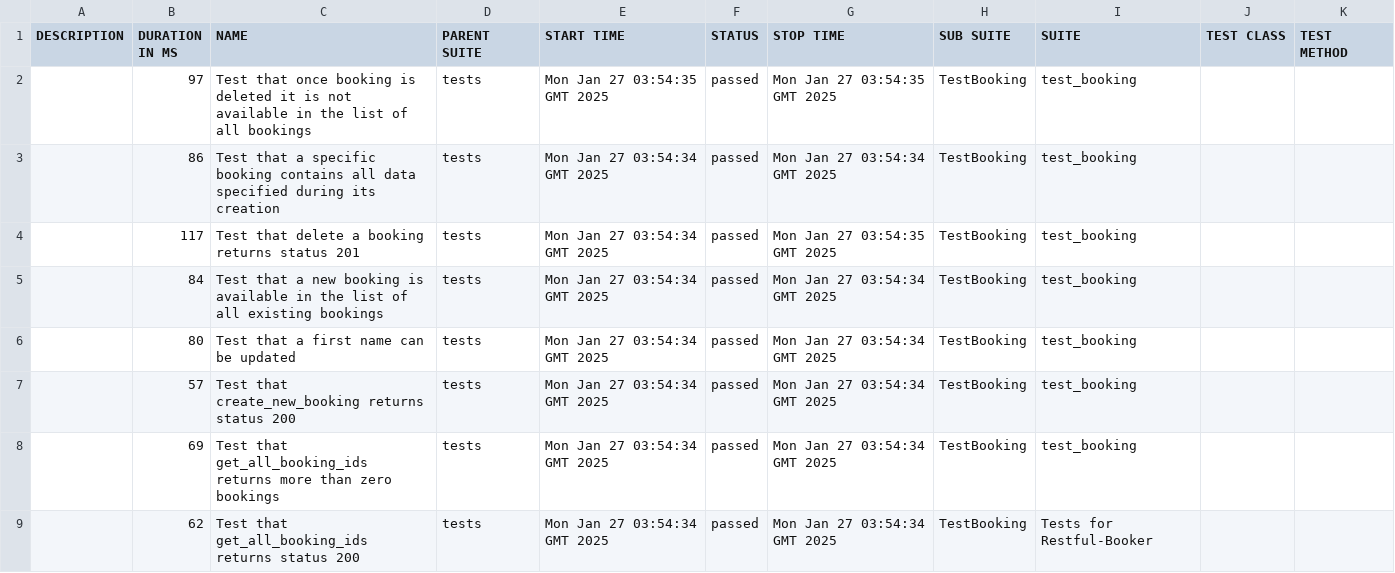
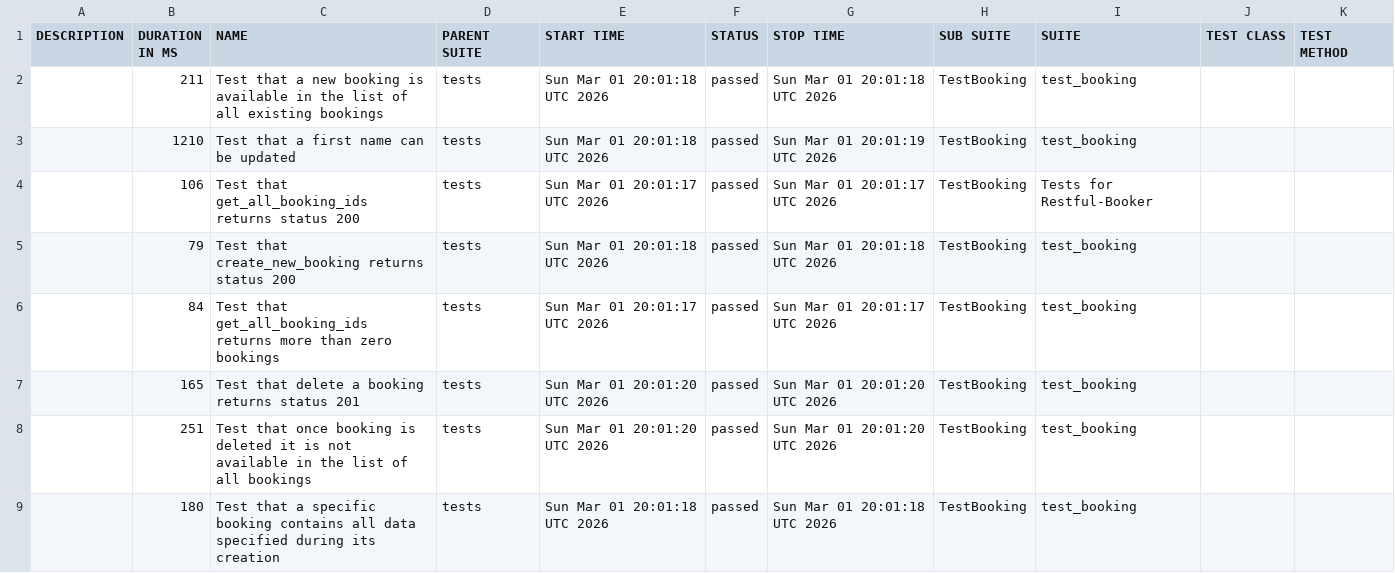
Before and after one commit to osanto/restful-booker-api-tests, a CSV file: 5/data/suites.csv, drawn as a sheet.

```diff
--- a/5/data/suites.csv
+++ b/5/data/suites.csv
@@ -1,9 +1,9 @@
 "DESCRIPTION","DURATION IN MS","NAME","PARENT SUITE","START TIME","STATUS","STOP TIME","SUB SUITE","SUITE","TEST CLASS","TEST METHOD"
-"","97","Test that once booking is deleted it is not available in the list of all bookings","tests","Mon Jan 27 03:54:35 GMT 2025","passed","Mon Jan 27 03:54:35 GMT 2025","TestBooking","test_booking","",""
-"","86","Test that a specific booking contains all data specified during its creation","tests","Mon Jan 27 03:54:34 GMT 2025","passed","Mon Jan 27 03:54:34 GMT 2025","TestBooking","test_booking","",""
-"","117","Test that delete a booking returns status 201","tests","Mon Jan 27 03:54:34 GMT 2025","passed","Mon Jan 27 03:54:35 GMT 2025","TestBooking","test_booking","",""
-"","84","Test that a new booking is available in the list of all existing bookings","tests","Mon Jan 27 03:54:34 GMT 2025","passed","Mon Jan 27 03:54:34 GMT 2025","TestBooking","test_booking","",""
-"","80","Test that a first name can be updated","tests","Mon Jan 27 03:54:34 GMT 2025","passed","Mon Jan 27 03:54:34 GMT 2025","TestBooking","test_booking","",""
-"","57","Test that create_new_booking returns status 200","tests","Mon Jan 27 03:54:34 GMT 2025","passed","Mon Jan 27 03:54:34 GMT 2025","TestBooking","test_booking","",""
-"","69","Test that get_all_booking_ids returns more than zero bookings","tests","Mon Jan 27 03:54:34 GMT 2025","passed","Mon Jan 27 03:54:34 GMT 2025","TestBooking","test_booking","",""
-"","62","Test that get_all_booking_ids returns status 200","tests","Mon Jan 27 03:54:34 GMT 2025","passed","Mon Jan 27 03:54:34 GMT 2025","TestBooking","Tests for Restful-Booker","",""
+"","211","Test that a new booking is available in the list of all existing bookings","tests","Sun Mar 01 20:01:18 UTC 2026","passed","Sun Mar 01 20:01:18 UTC 2026","TestBooking","test_booking","",""
+"","1210","Test that a first name can be updated","tests","Sun Mar 01 20:01:18 UTC 2026","passed","Sun Mar 01 20:01:19 UTC 2026","TestBooking","test_booking","",""
+"","106","Test that get_all_booking_ids returns status 200","tests","Sun Mar 01 20:01:17 UTC 2026","passed","Sun Mar 01 20:01:17 UTC 2026","TestBooking","Tests for Restful-Booker","",""
+"","79","Test that create_new_booking returns status 200","tests","Sun Mar 01 20:01:18 UTC 2026","passed","Sun Mar 01 20:01:18 UTC 2026","TestBooking","test_booking","",""
+"","84","Test that get_all_booking_ids returns more than zero bookings","tests","Sun Mar 01 20:01:17 UTC 2026","passed","Sun Mar 01 20:01:17 UTC 2026","TestBooking","test_booking","",""
+"","165","Test that delete a booking returns status 201","tests","Sun Mar 01 20:01:20 UTC 2026","passed","Sun Mar 01 20:01:20 UTC 2026","TestBooking","test_booking","",""
+"","251","Test that once booking is deleted it is not available in the list of all bookings","tests","Sun Mar 01 20:01:20 UTC 2026","passed","Sun Mar 01 20:01:20 UTC 2026","TestBooking","test_booking","",""
+"","180","Test that a specific booking contains all data specified during its creation","tests","Sun Mar 01 20:01:18 UTC 2026","passed","Sun Mar 01 20:01:18 UTC 2026","TestBooking","test_booking","",""
```
Also changed, not shown: 51 other files.
